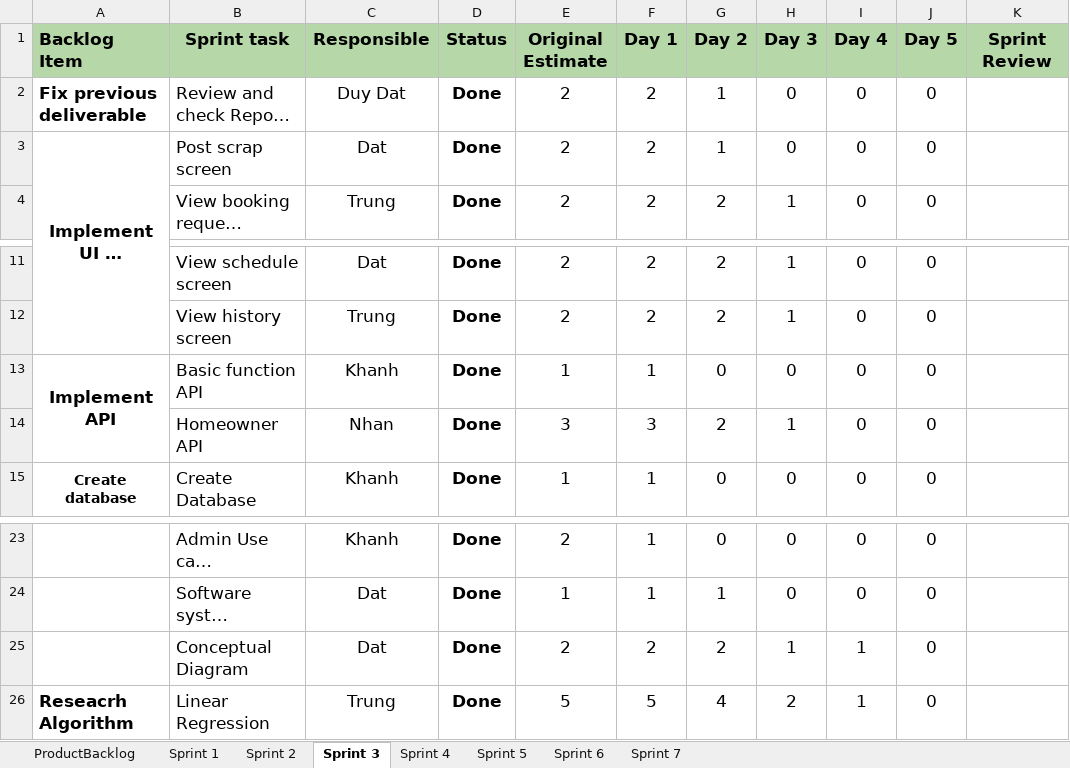
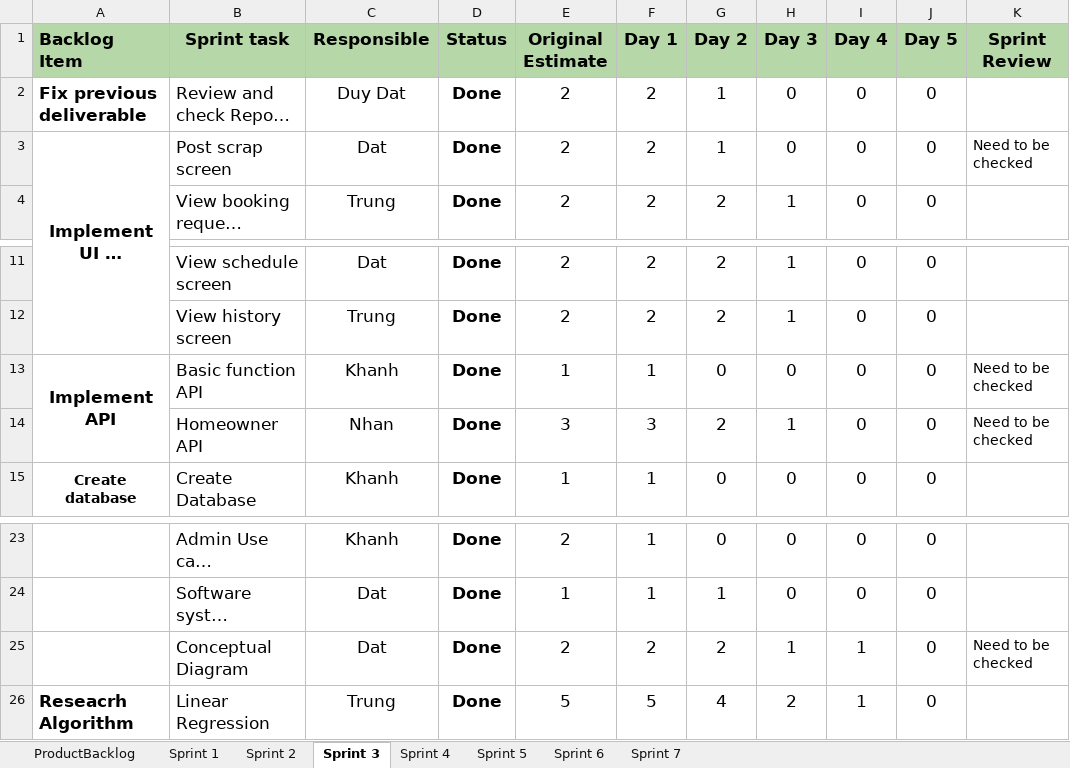
Before and after one commit to datndse63093/Capstone_JS_Spring2020_FE_Doc, an Excel workbook: Document/SE_HungLD_ScrapCollector/ScrapCollector_ProductBacklog.xlsx, sheet Sprint 3, drawn as a sheet; only a part is shown, gaps mark what is left out; long unchanged cells end in …; values as stored, in another font and other column widths than the file's, no borders; the diff names each change by its address in the sheet, - before the commit and + after, or states it on an @@ line.

```diff
--- a/Document/SE_HungLD_ScrapCollector/ScrapCollector_ProductBacklog.xlsx (sheet Sprint 3)
+++ b/Document/SE_HungLD_ScrapCollector/ScrapCollector_ProductBacklog.xlsx (sheet Sprint 3)
-K3 (Sprint Review): (empty)
+K3 (Sprint Review): Need to be checked
-K13:K14 (Sprint Review): (empty)
+K13:K14 (Sprint Review): Need to be checked
-K25 (Sprint Review): (empty)
+K25 (Sprint Review): Need to be checked
```
Also changed, not shown: sheet Sprint 7, sheet Sprint 1, sheet Sprint 2, sheet Sprint 5, sheet Sprint 4, 6 other files.
